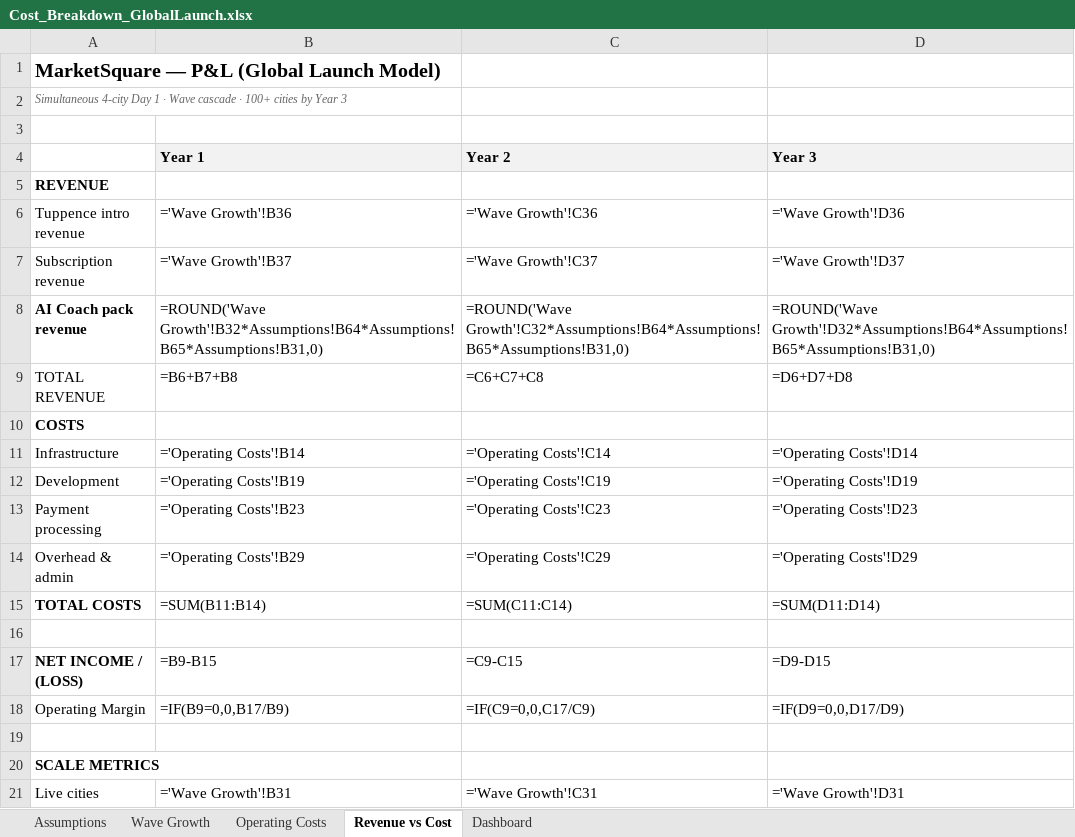
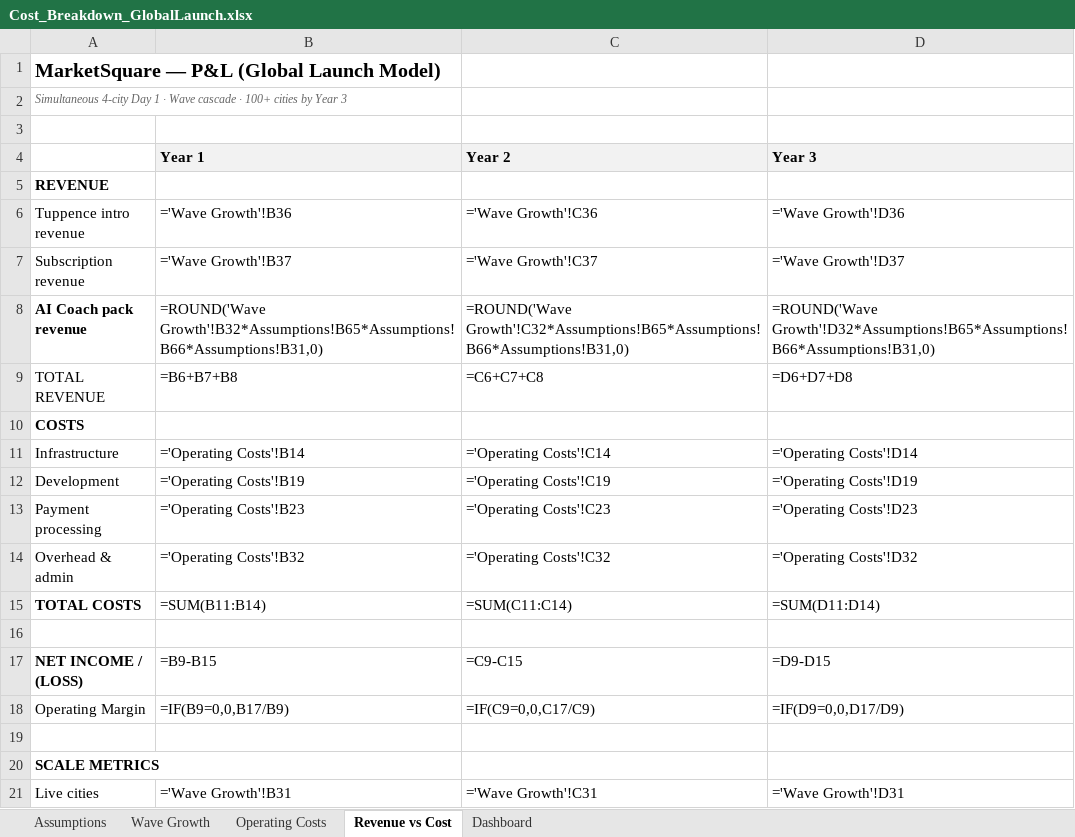
Before and after one commit to dmcontiki2/marketsquare, an Excel workbook: Cost_Breakdown_GlobalLaunch.xlsx, sheet Revenue vs Cost, drawn as a sheet; only a part is shown; values as stored, in another font and other column widths than the file's, no borders; formulas without a stored value are shown as written; the diff names each change by its address in the sheet, - before the commit and + after, or states it on an @@ line.

Commit message:
Session 23: UX feedback, cost model, whitepaper v3, 5-wave launch emails
- FEA: Featured carousel desktop arrows, photo lightbox, My Requests tab,
  back buttons (Browse/Saved/Wallet/Recruit), placeholder sort fix,
  credentials string/object fix, Trust Score composition note
- Cost model: ZAR/USD rate, accountant R2k, software R500, SA tax 27%,
  Revenue vs Cost unit format fix
- TrustSquare_WhitePaper_v3.docx: 7 patent claims, dual-entity IP structure,
  5 timestamp authorities, trademark + provisional patent filing guide
- TrustSquare_LaunchEmails_5Wave.docx: 5-wave campaign for Pretoria agents,
  KW RSA, and global outreach

```diff
--- a/Cost_Breakdown_GlobalLaunch.xlsx (sheet Revenue vs Cost)
+++ b/Cost_Breakdown_GlobalLaunch.xlsx (sheet Revenue vs Cost)
-B8 (Year 1): =ROUND('Wave Growth'!B32*Assumptions!B64*Assumptions!B65*Assumptions!B31,0)
+B8 (Year 1): =ROUND('Wave Growth'!B32*Assumptions!B65*Assumptions!B66*Assumptions!B31,0)
-C8 (Year 2): =ROUND('Wave Growth'!C32*Assumptions!B64*Assumptions!B65*Assumptions!B31,0)
+C8 (Year 2): =ROUND('Wave Growth'!C32*Assumptions!B65*Assumptions!B66*Assumptions!B31,0)
-D8 (Year 3): =ROUND('Wave Growth'!D32*Assumptions!B64*Assumptions!B65*Assumptions!B31,0)
+D8 (Year 3): =ROUND('Wave Growth'!D32*Assumptions!B65*Assumptions!B66*Assumptions!B31,0)
-B14 (Year 1): ='Operating Costs'!B29
+B14 (Year 1): ='Operating Costs'!B32
-C14 (Year 2): ='Operating Costs'!C29
+C14 (Year 2): ='Operating Costs'!C32
-D14 (Year 3): ='Operating Costs'!D29
+D14 (Year 3): ='Operating Costs'!D32
```
Also changed, not shown: sheet Operating Costs, sheet Assumptions, 5 other files.
